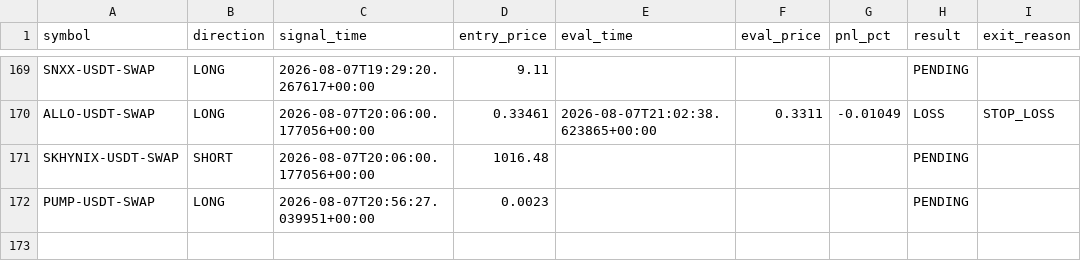
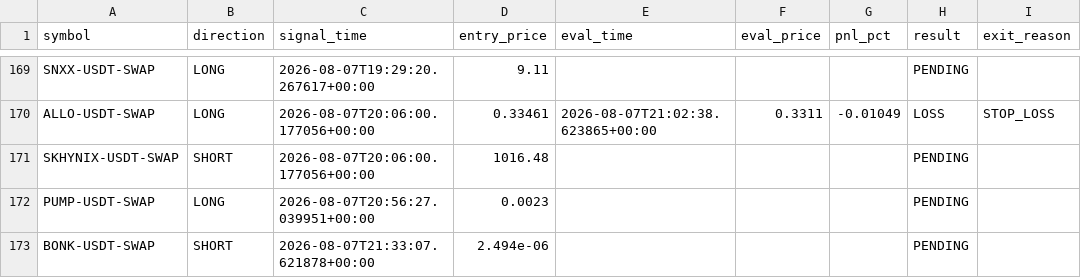
Before and after one commit to ksemehmet5-afk/altcoin-monitor-, a CSV file: monitor_state/signals_log.csv, drawn as a sheet; only a part is shown, gaps mark what is left out.

```diff
--- a/monitor_state/signals_log.csv
+++ b/monitor_state/signals_log.csv
@@ -172 +172,2 @@ SKHYNIX-USDT-SWAP,SHORT,2026-08-07T20:06:00.177056+00:00,1016.48,,,,PENDING,
 PUMP-USDT-SWAP,LONG,2026-08-07T20:56:27.039951+00:00,0.0023,,,,PENDING,
+BONK-USDT-SWAP,SHORT,2026-08-07T21:33:07.621878+00:00,2.494e-06,,,,PENDING,
```
Also changed, not shown: 3 other files.
